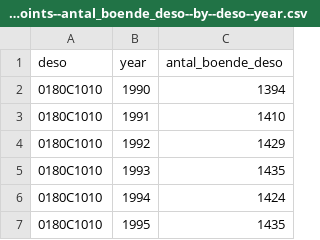
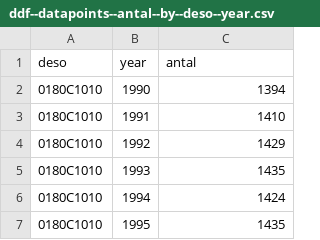
Before and after one commit to open-numbers/ddf--ibfuu--healthatlas, a CSV file: ddf--datapoints--antal--by--deso--year.csv (was ddf--datapoints--antal_boende_deso--by--deso--year.csv), drawn as a sheet; only a part is shown.

```diff
--- a/ddf--datapoints--antal_boende_deso--by--deso--year.csv
+++ b/ddf--datapoints--antal--by--deso--year.csv
@@ -1,2 +1,2 @@
-deso,year,antal_boende_deso
+deso,year,antal
 0180C1010,1990,1394
```
Also changed, not shown: ddf--concepts.csv, ddf--datapoints--antal--by--kommun--year.csv, 31 other files.
